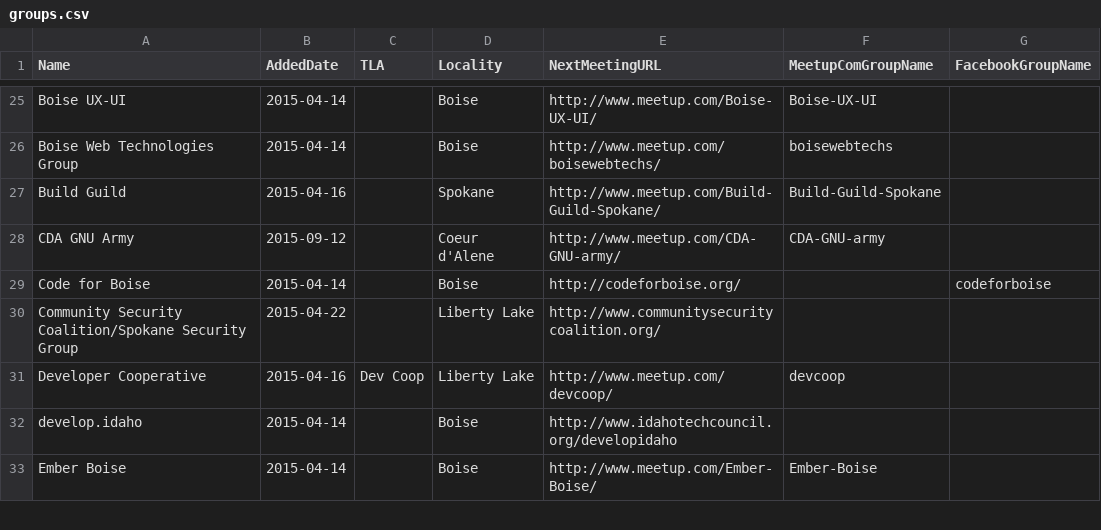
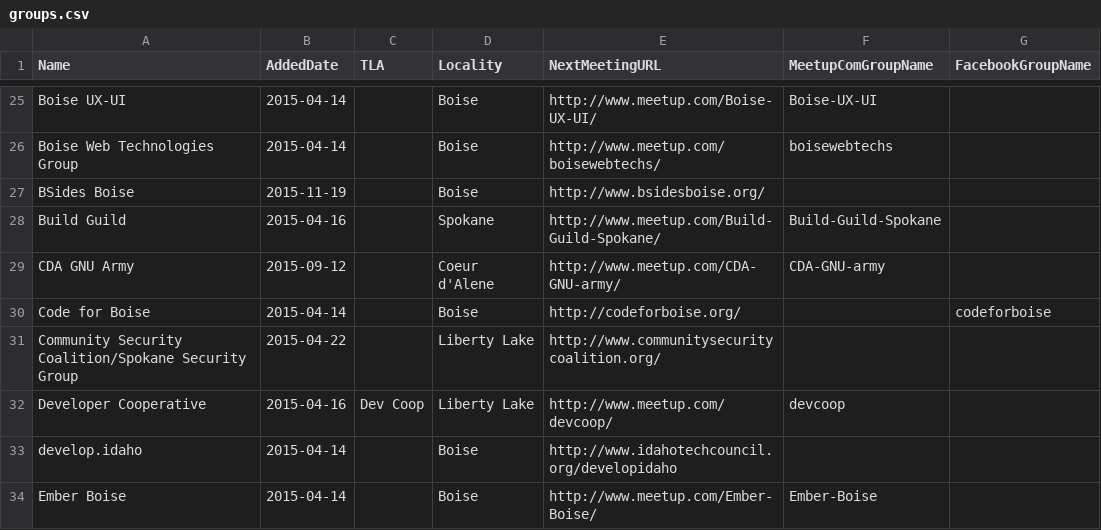
Before and after one commit to rationalagents/gemstateio-groups, a CSV file: groups.csv, drawn as a sheet; only a part is shown, gaps mark what is left out.

Commit message:
Add BSides Boise

```diff
--- a/groups.csv
+++ b/groups.csv
@@ -26,2 +26,3 @@ Boise UX-UI,2015-04-14,,Boise,http://www.meetup.com/Boise-UX-UI/,Boise-UX-UI,
 Boise Web Technologies Group,2015-04-14,,Boise,http://www.meetup.com/boisewebtechs/,boisewebtechs,
+BSides Boise,2015-11-19,,Boise,http://www.bsidesboise.org/,,
 Build Guild,2015-04-16,,Spokane,http://www.meetup.com/Build-Guild-Spokane/,Build-Guild-Spokane,
```
